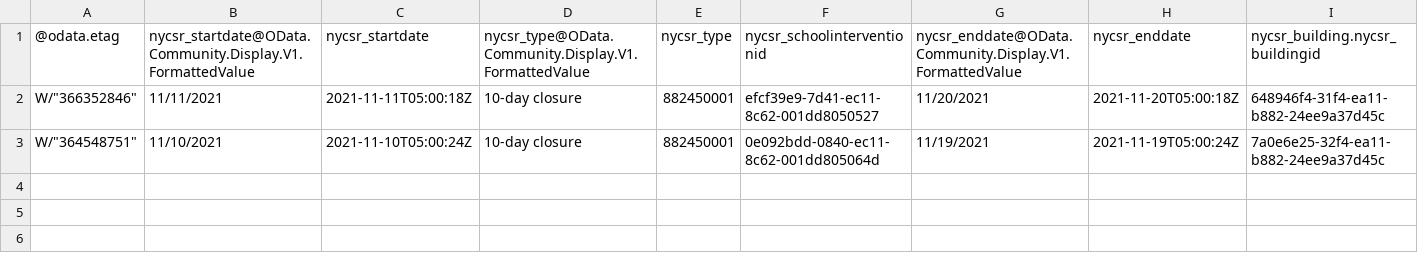
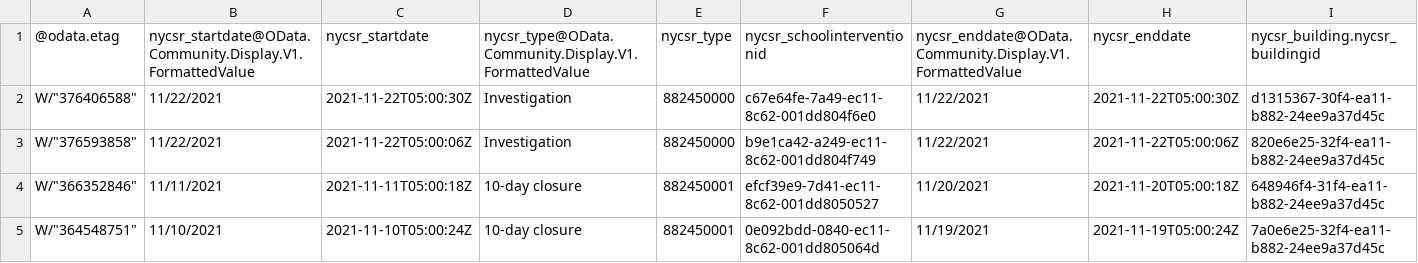
Before and after one commit to pressnyc/nyc-doe-covid-interventions, a CSV file: csv/schoolinterventions.csv, drawn as a sheet; only a part is shown; rows hold the shown columns only; the diff names each change by its address in the sheet, - before the commit and + after, or states it on an @@ line.

```diff
--- a/csv/schoolinterventions.csv
+++ b/csv/schoolinterventions.csv
+row 2: W/"376406588" | 11/22/2021 | 2021-11-22T05:00:30Z | Investigation | 882450000 | c67e64fe-7a49-ec11-8c62-001dd804f6e0 | 11/22/2021 | 2021-11-22T05:00:30Z | d1315367-30f4-ea11-b882-24ee9a37d45c
+row 3: W/"376593858" | 11/22/2021 | 2021-11-22T05:00:06Z | Investigation | 882450000 | b9e1ca42-a249-ec11-8c62-001dd804f749 | 11/22/2021 | 2021-11-22T05:00:06Z | 820e6e25-32f4-ea11-b882-24ee9a37d45c
```
